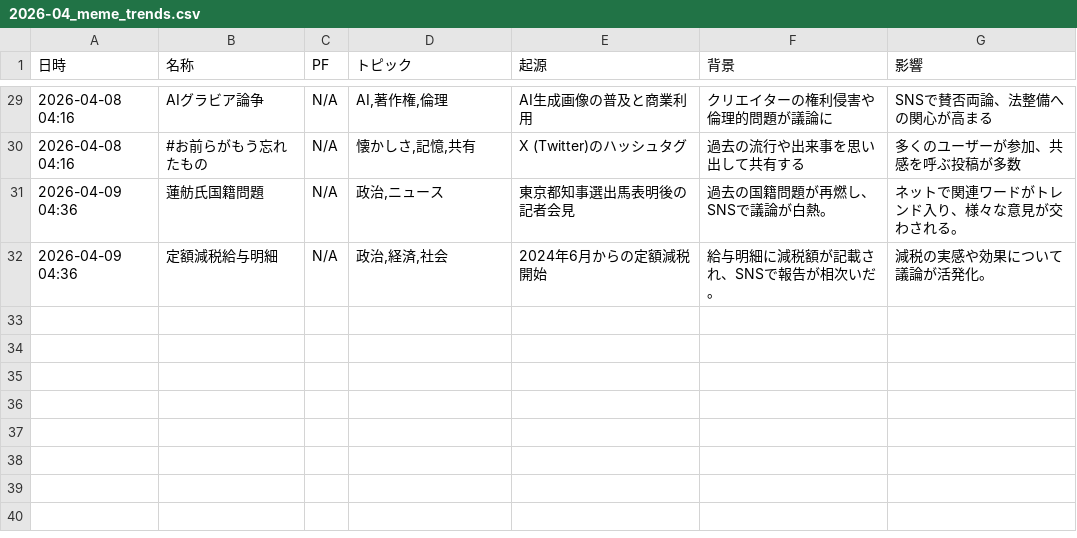
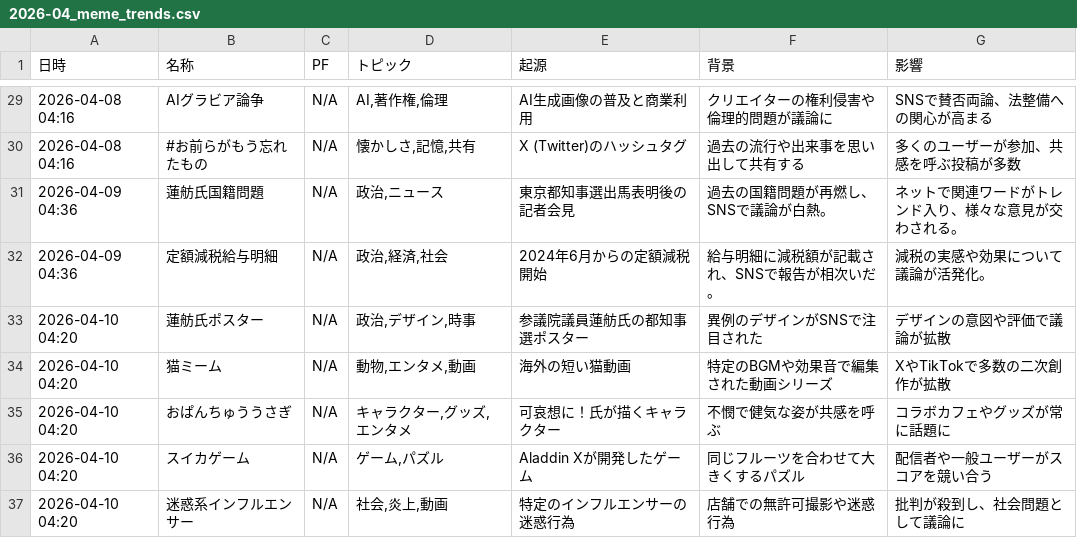
Before and after one commit to Hamaaan/sns-meme-reporting-jp, a CSV file: data/2026/2026-04_meme_trends.csv, drawn as a sheet; only a part is shown, gaps mark what is left out.

```diff
--- a/data/2026/2026-04_meme_trends.csv
+++ b/data/2026/2026-04_meme_trends.csv
@@ -32 +32,6 @@
 2026-04-09 04:36,定額減税給与明細,N/A,"政治,経済,社会",2024年6月からの定額減税開始,給与明細に減税額が記載され、SNSで報告が相次いだ。,減税の実感や効果について議論が活発化。
+2026-04-10 04:20,蓮舫氏ポスター,N/A,"政治,デザイン,時事",参議院議員蓮舫氏の都知事選ポスター,異例のデザインがSNSで注目された,デザインの意図や評価で議論が拡散
+2026-04-10 04:20,猫ミーム,N/A,"動物,エンタメ,動画",海外の短い猫動画,特定のBGMや効果音で編集された動画シリーズ,XやTikTokで多数の二次創作が拡散
+2026-04-10 04:20,おぱんちゅううさぎ,N/A,"キャラクター,グッズ,エンタメ",可哀想に！氏が描くキャラクター,不憫で健気な姿が共感を呼ぶ,コラボカフェやグッズが常に話題に
+2026-04-10 04:20,スイカゲーム,N/A,"ゲーム,パズル",Aladdin Xが開発したゲーム,同じフルーツを合わせて大きくするパズル,配信者や一般ユーザーがスコアを競い合う
+2026-04-10 04:20,迷惑系インフルエンサー,N/A,"社会,炎上,動画",特定のインフルエンサーの迷惑行為,店舗での無許可撮影や迷惑行為,批判が殺到し、社会問題として議論に
```
Also changed, not shown: 1 other file.
